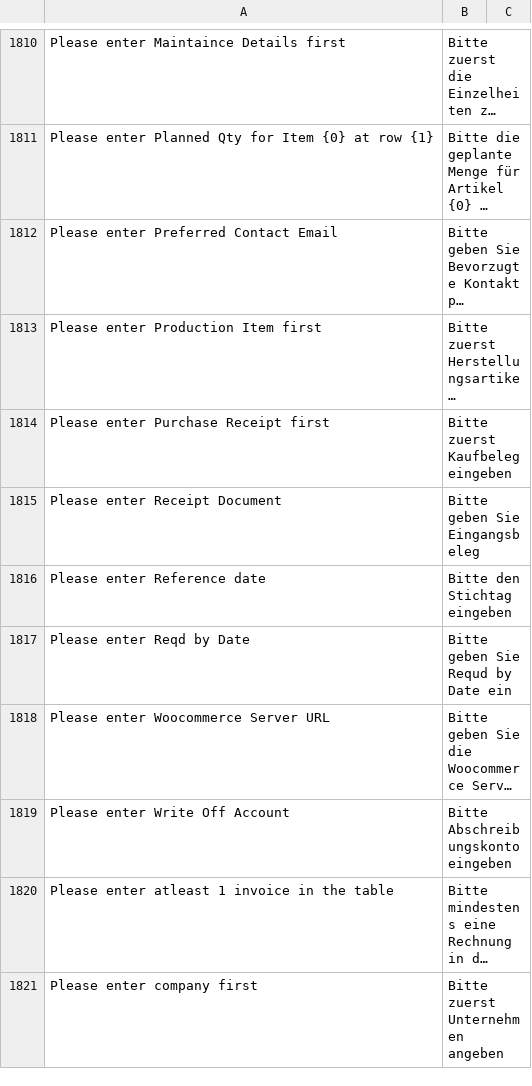
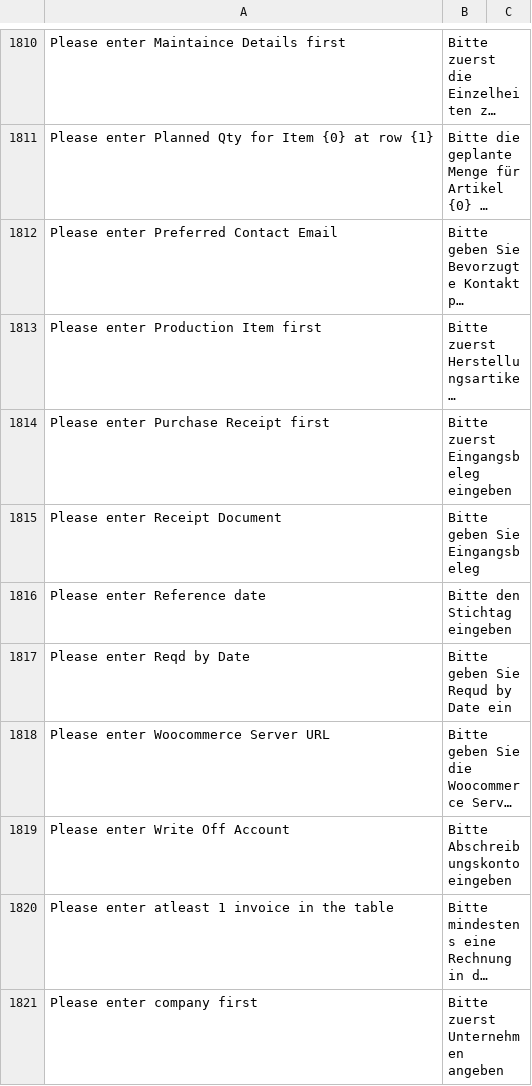
Before and after one commit to Dinext-pro/dinext_erp, a CSV file: erpnext/translations/de.csv, drawn as a sheet; only a part is shown, gaps mark what is left out; long unchanged cells end in …; the diff covers the shown part only; the diff names each change by its address in the sheet, - before the commit and + after, or states it on an @@ line.

```diff
--- a/erpnext/translations/de.csv
+++ b/erpnext/translations/de.csv
-B1814: Bitte zuerst Kaufbeleg eingeben
+B1814: Bitte zuerst Eingangsbeleg eingeben
```
Also changed, not shown: 3 added rows, 7 removed rows and 34 edited cells elsewhere in this file.
